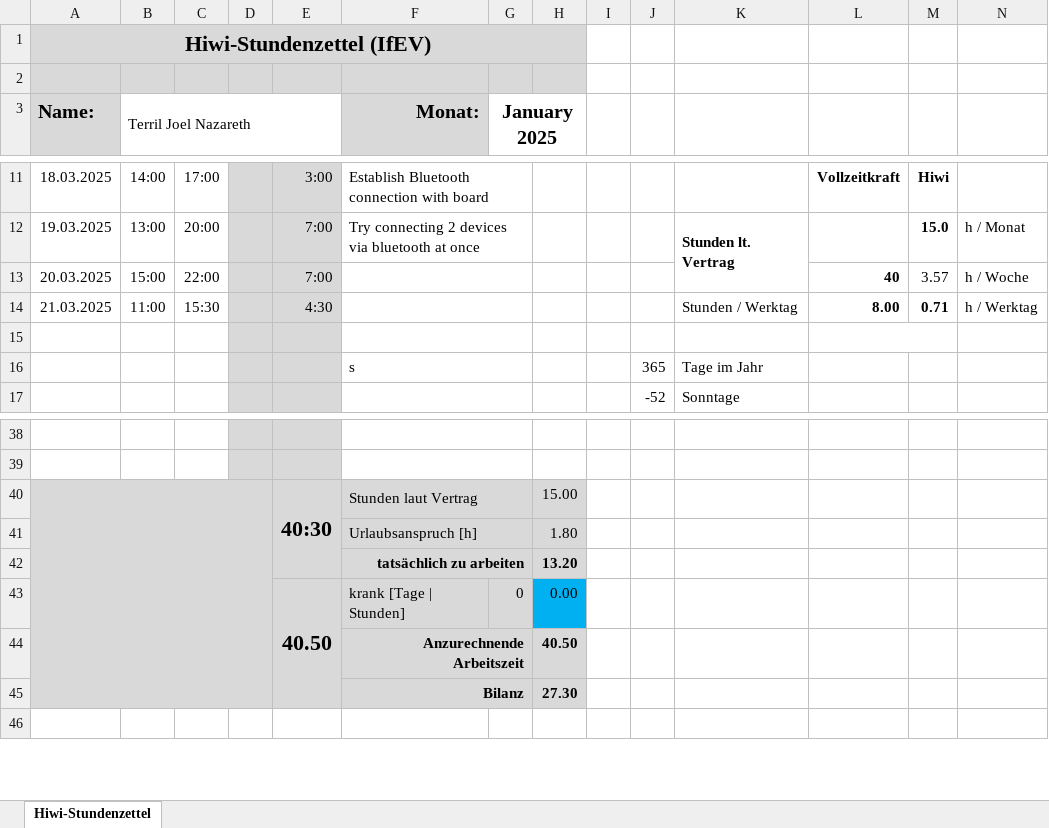
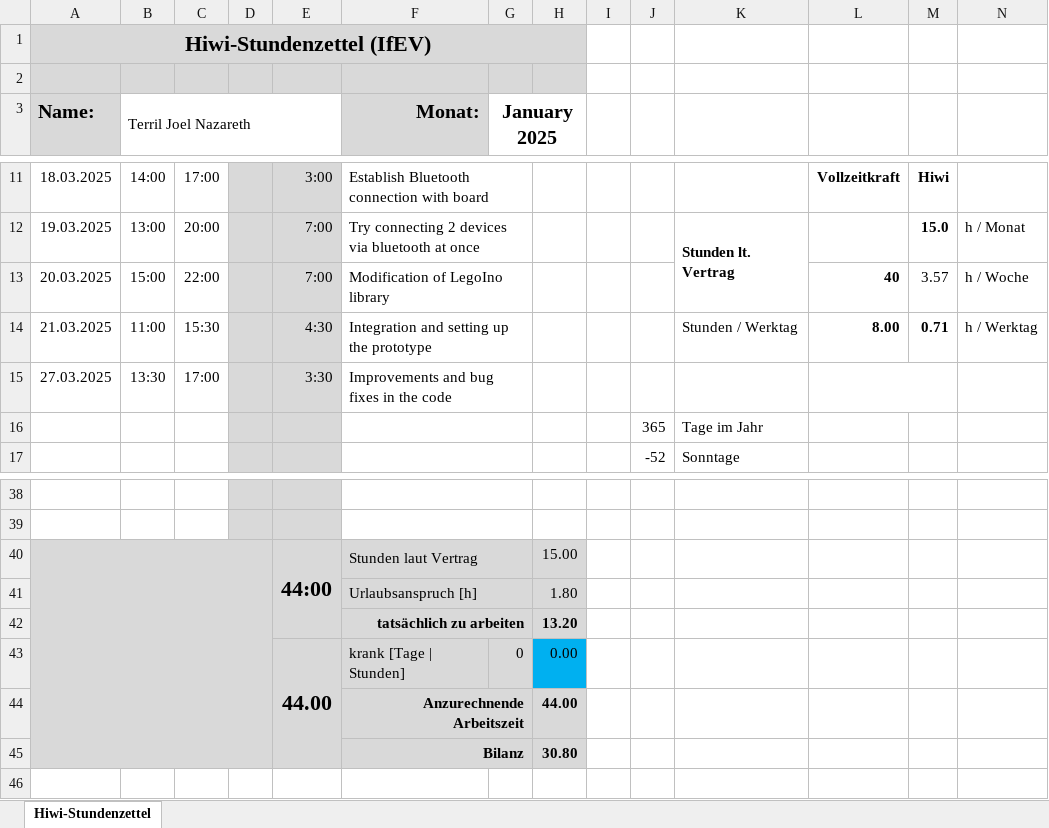
Before and after one commit to terriljoel/Arduino, an Excel workbook: Stundenzettel_Hiwis_Nazareth_2503.xlsx, sheet Hiwi-Stundenzettel, drawn as a sheet; only a part is shown, gaps mark what is left out; values as stored, in another font and other column widths than the file's, no borders; the diff names each change by its address in the sheet, - before the commit and + after, or states it on an @@ line.

```diff
--- a/Stundenzettel_Hiwis_Nazareth_2503.xlsx (sheet Hiwi-Stundenzettel)
+++ b/Stundenzettel_Hiwis_Nazareth_2503.xlsx (sheet Hiwi-Stundenzettel)
-F13 (Monat:): (empty)
+F13 (Monat:): Modification of LegoIno library
-F14 (Monat:): (empty)
+F14 (Monat:): Integration and setting up the prototype
-row 15: (empty)
+row 15: 27.03.2025 | 13:30 | 17:00 |  | 3:30 | Improvements and bug fixes in the code
-F16 (Monat:): s
+F16 (Monat:): (empty)
-E40: 40:30
+E40: 44:00
-E43: 40.50
+E43: 44.00
-H44: 40.50
+H44: 44.00
-H45: 27.30
+H45: 30.80
```
Also changed, not shown: Hours worked 15 Nov - 30 Sept 2025.xlsx, 16 other files.
